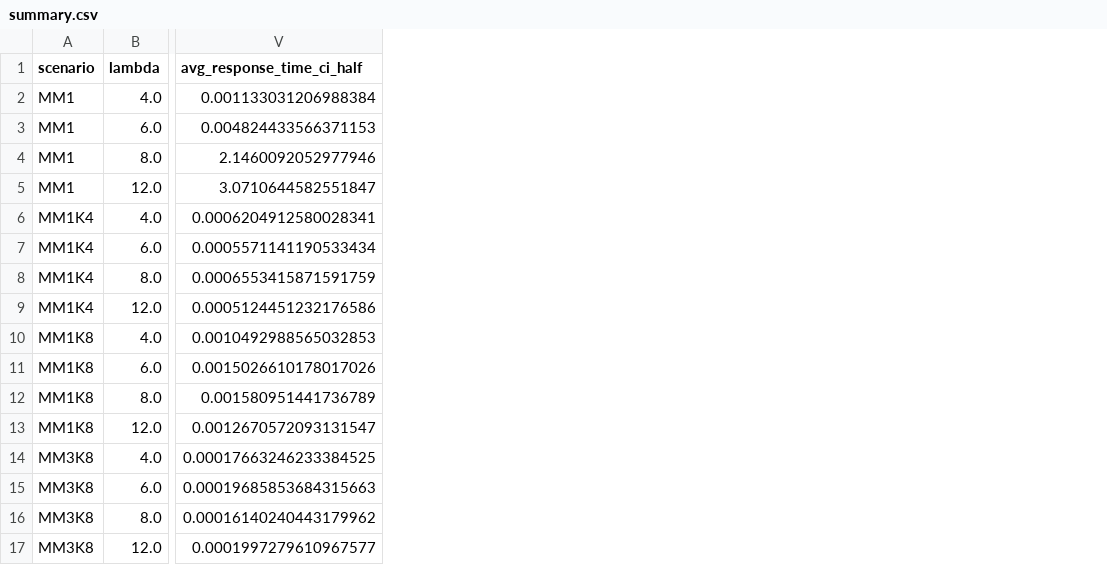
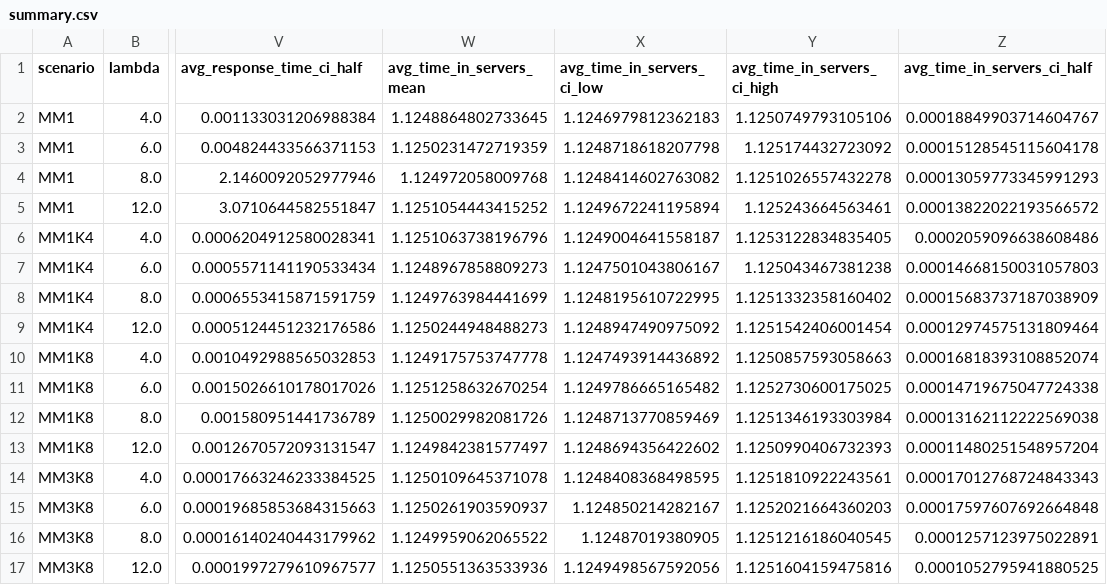
Before and after one commit to abdulhadihub/cnam-performance-evaluation-course, a CSV file: lab-2/outputs/results/summary.csv, drawn as a sheet; only a part is shown, gaps mark what is left out; the diff names each change by its address in the sheet, - before the commit and + after, or states it on an @@ line.

```diff
--- a/lab-2/outputs/results/summary.csv
+++ b/lab-2/outputs/results/summary.csv
+column W (avg_time_in_servers_mean), rows 2-17: 1.1248864802733645 | 1.1250231472719359 | 1.124972058009768 | 1.1251054443415252 | 1.1251063738196796 | 1.1248967858809273 | 1.1249763984441699 | 1.1250244948488273 | 1.1249175753747778 | 1.1251258632670254 | 1.1250029982081726 | 1.1249842381577497 | 1.1250109645371078 | 1.1250261903590937 | 1.1249959062065522 | 1.1250551363533936
+column X (avg_time_in_servers_ci_low), rows 2-17: 1.1246979812362183 | 1.1248718618207798 | 1.1248414602763082 | 1.1249672241195894 | 1.1249004641558187 | 1.1247501043806167 | 1.1248195610722995 | 1.1248947490975092 | 1.1247493914436892 | 1.1249786665165482 | 1.1248713770859469 | 1.1248694356422602 | 1.1248408368498595 | 1.124850214282167 | 1.12487019380905 | 1.1249498567592056
+column Y (avg_time_in_servers_ci_high), rows 2-17: 1.1250749793105106 | 1.125174432723092 | 1.1251026557432278 | 1.125243664563461 | 1.1253122834835405 | 1.125043467381238 | 1.1251332358160402 | 1.1251542406001454 | 1.1250857593058663 | 1.1252730600175025 | 1.1251346193303984 | 1.1250990406732393 | 1.1251810922243561 | 1.1252021664360203 | 1.1251216186040545 | 1.1251604159475816
+column Z (avg_time_in_servers_ci_half), rows 2-17: 0.00018849903714604767 | 0.00015128545115604178 | 0.00013059773345991293 | 0.00013822022193566572 | 0.0002059096638608486 | 0.00014668150031057803 | 0.00015683737187038909 | 0.00012974575131809464 | 0.00016818393108852074 | 0.00014719675047724338 | 0.00013162112222569038 | 0.00011480251548957204 | 0.00017012768724843343 | 0.00017597607692664848 | 0.0001257123975022891 | 0.0001052795941880525
```
Also changed, not shown: 59 other files.
